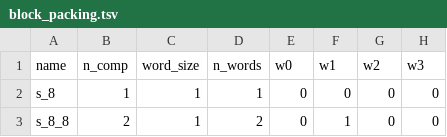
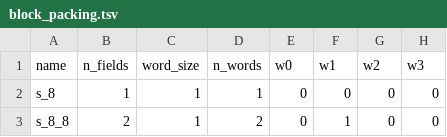
Before and after one commit to magicmoremagic/bengine-gfx, a TSV file: meta/tex/block_packing.tsv, drawn as a sheet; only a part is shown; the diff names each change by its address in the sheet, - before the commit and + after, or states it on an @@ line.

```diff
--- a/meta/tex/block_packing.tsv
+++ b/meta/tex/block_packing.tsv
-B1: n_comp
+B1: n_fields
```
Also changed, not shown: meta/tex/betx_read_error.tsv, meta/tex/betx_write_error.tsv, 35 other files.
